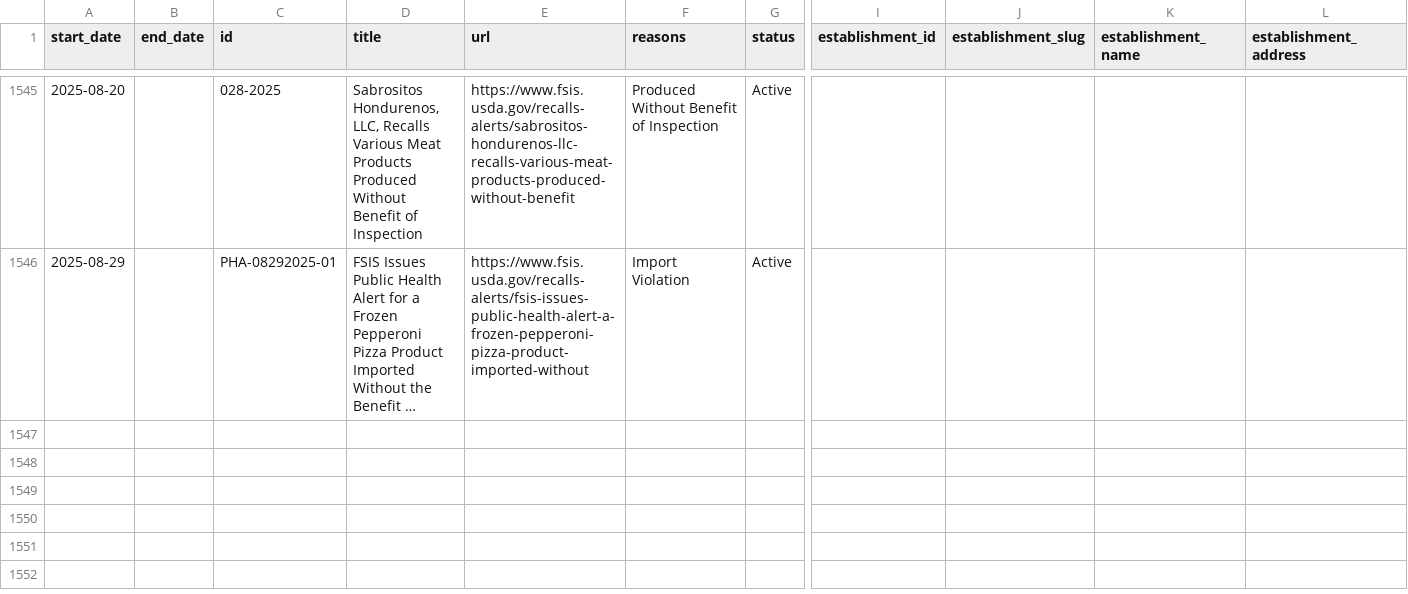
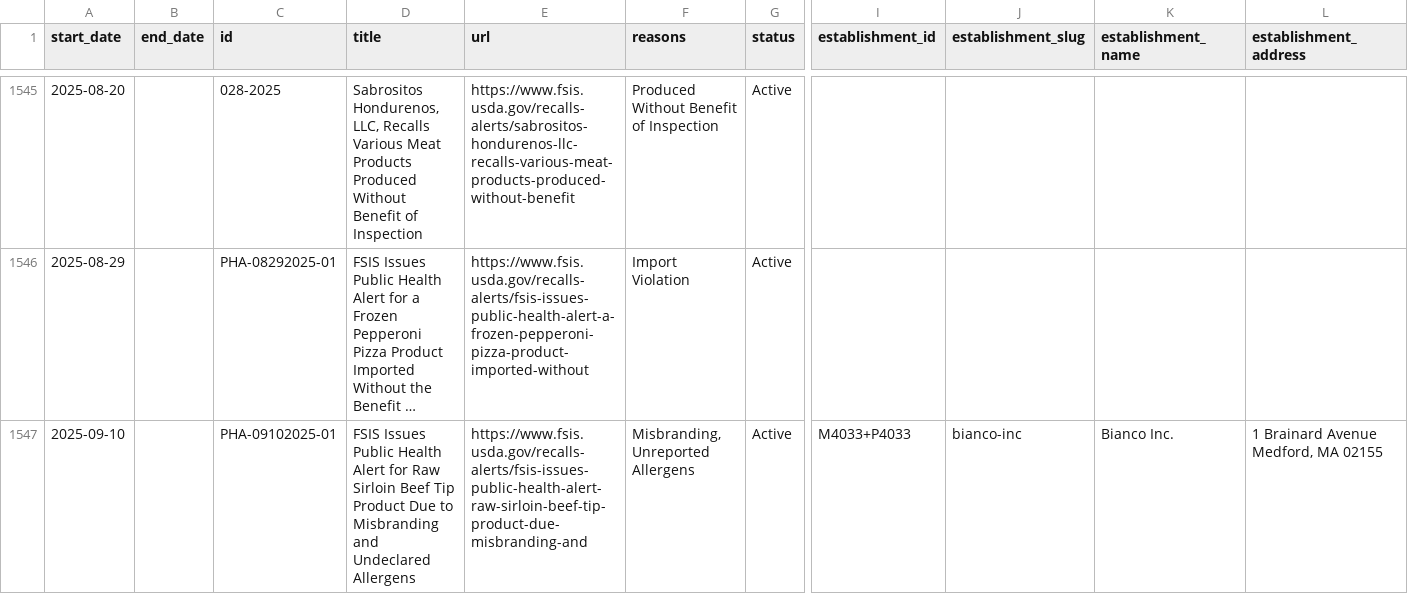
Before and after one commit to harrisj/food-recalls-actions, a CSV file: usda/recalls.csv, drawn as a sheet; only a part is shown, gaps mark what is left out; long unchanged cells end in …; rows hold the shown columns only; the diff names each change by its address in the sheet, - before the commit and + after, or states it on an @@ line.

```diff
--- a/usda/recalls.csv
+++ b/usda/recalls.csv
+row 1547: 2025-09-10 |  | PHA-09102025-01 | FSIS Issues Public Health Alert for Raw Sirloin Beef Tip Product Due to Misbranding and Undeclared Allergens | https://www.fsis.usda.gov/recalls-alerts/fsis-issues-public-health-alert-raw-sirloin-beef-tip-product-due-misbranding-and | Misbranding, Unreported Allergens | Active | M4033+P4033 | bianco-inc | Bianco Inc. | 1 Brainard Avenue Medford, MA 02155
```
Also changed, not shown: 6 other files.
